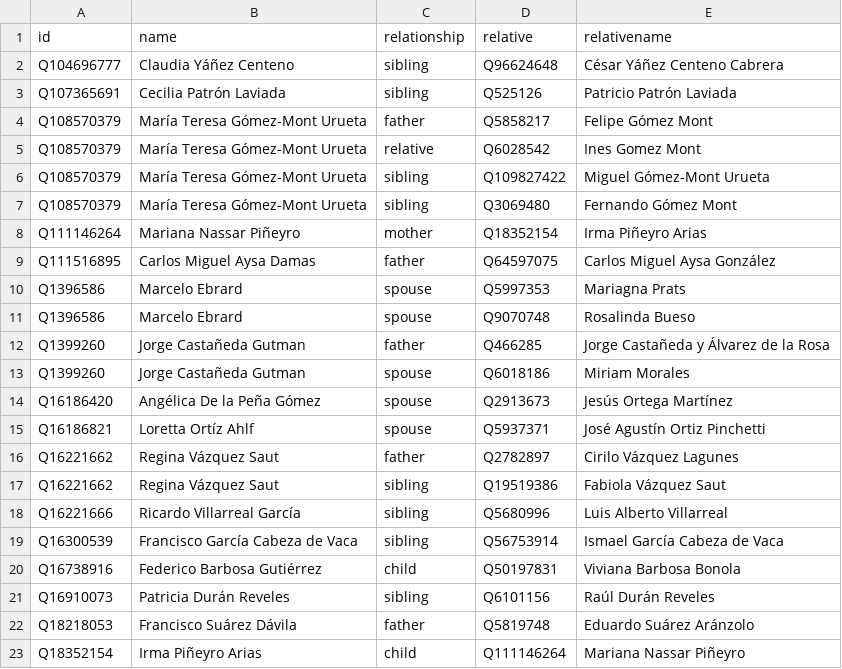
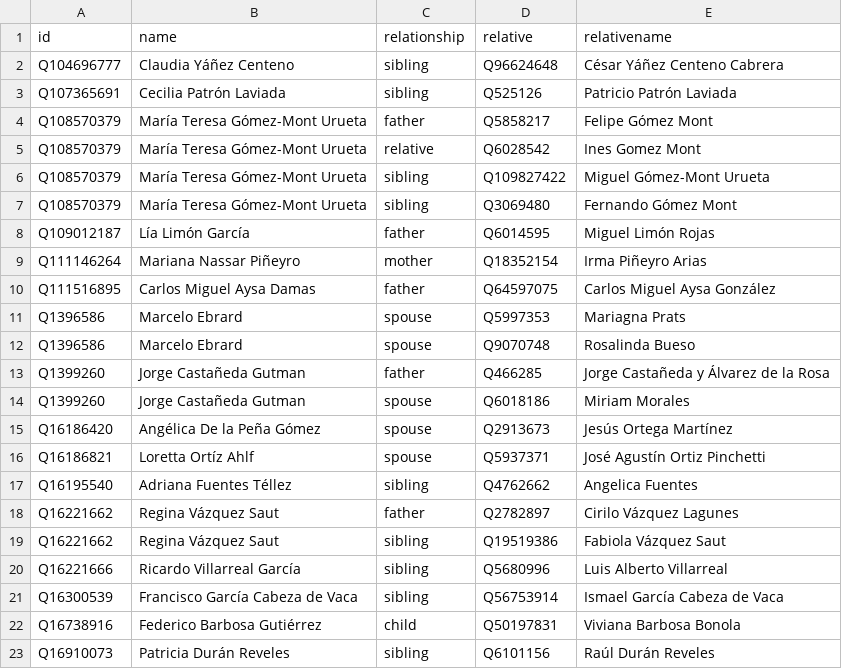
Before and after one commit to every-politician-scrapers/mexico-ministers, a CSV file: html/family.csv, drawn as a sheet; only a part is shown; the shorter side is filled out with more unchanged rows.

```diff
--- a/html/family.csv
+++ b/html/family.csv
@@ -7,2 +7,3 @@ Q108570379,María Teresa Gómez-Mont Urueta,sibling,Q109827422,Miguel Gómez-Mon
 Q108570379,María Teresa Gómez-Mont Urueta,sibling,Q3069480,Fernando Gómez Mont
+Q109012187,Lía Limón García,father,Q6014595,Miguel Limón Rojas
 Q111146264,Mariana Nassar Piñeyro,mother,Q18352154,Irma Piñeyro Arias
@@ -15,2 +16,3 @@ Q16186420,Angélica De la Peña Gómez,spouse,Q2913673,Jesús Ortega Martínez
 Q16186821,Loretta Ortíz Ahlf,spouse,Q5937371,José Agustín Ortiz Pinchetti
+Q16195540,Adriana Fuentes Téllez,sibling,Q4762662,Angelica Fuentes
 Q16221662,Regina Vázquez Saut,father,Q2782897,Cirilo Vázquez Lagunes
```
Also changed, not shown: html/legislators.csv.
